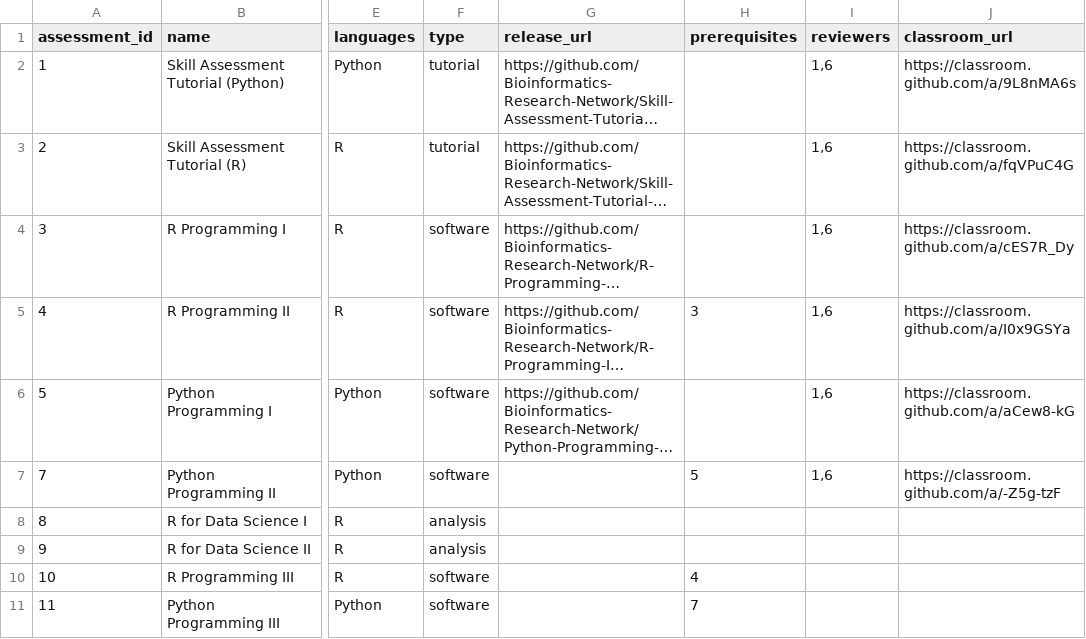
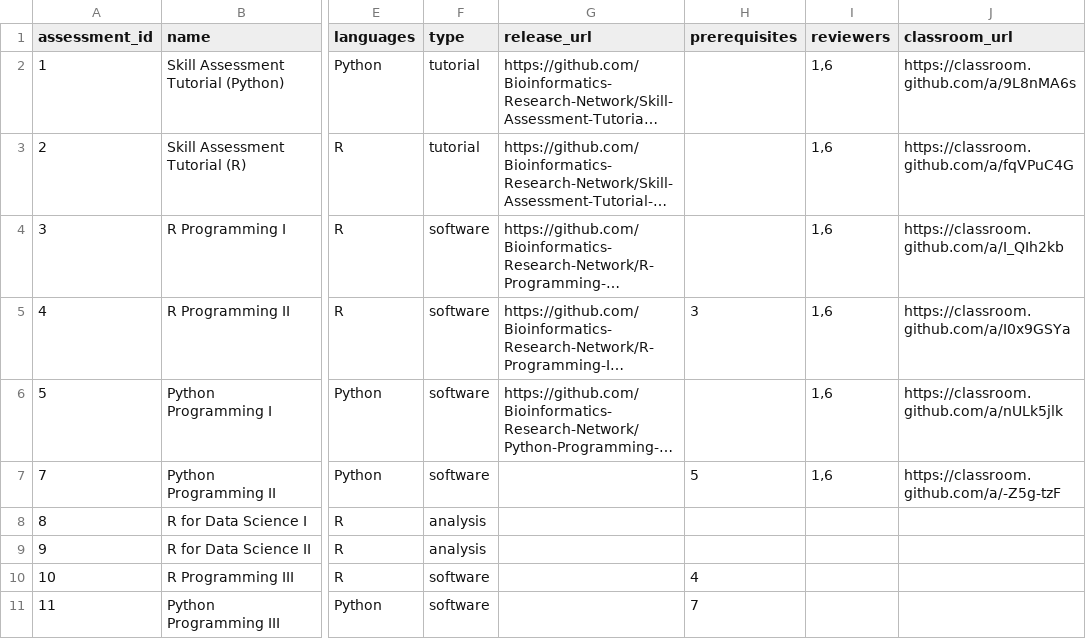
Before and after one commit to Bioinformatics-Research-Network/Bioinformed-Skill-App, a CSV file: data/assessments.csv, drawn as a sheet; only a part is shown, gaps mark what is left out; long unchanged cells end in …; the diff names each change by its address in the sheet, - before the commit and + after, or states it on an @@ line.

```diff
--- a/data/assessments.csv
+++ b/data/assessments.csv
-J4 (classroom_url): https://classroom.github.com/a/cES7R_Dy
+J4 (classroom_url): https://classroom.github.com/a/I_QIh2kb
-J6 (classroom_url): https://classroom.github.com/a/aCew8-kG
+J6 (classroom_url): https://classroom.github.com/a/nULk5jlk
```
Also changed, not shown: 13 other files.
